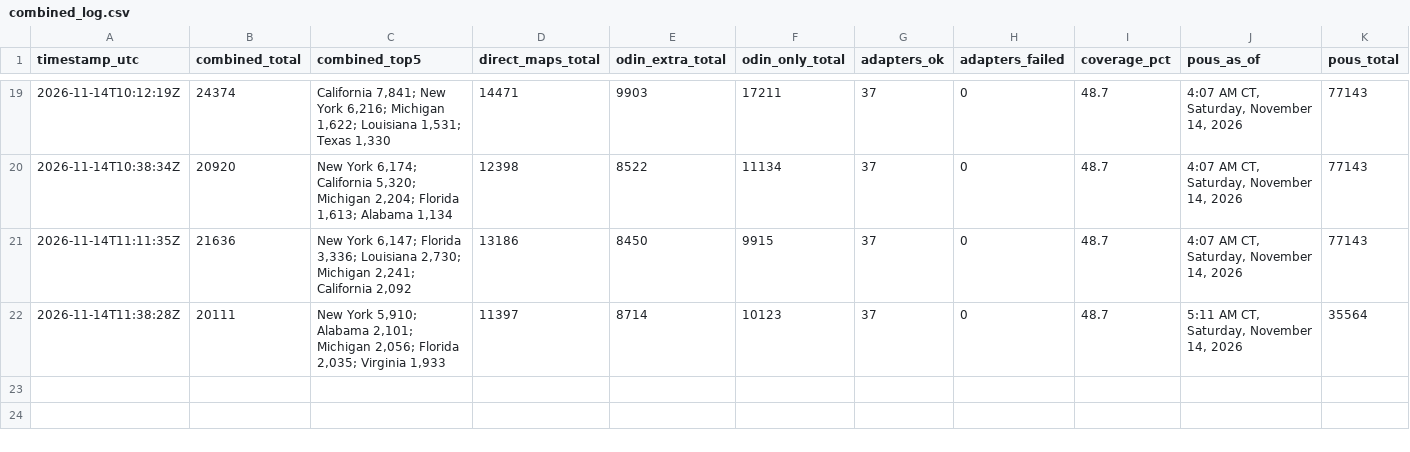
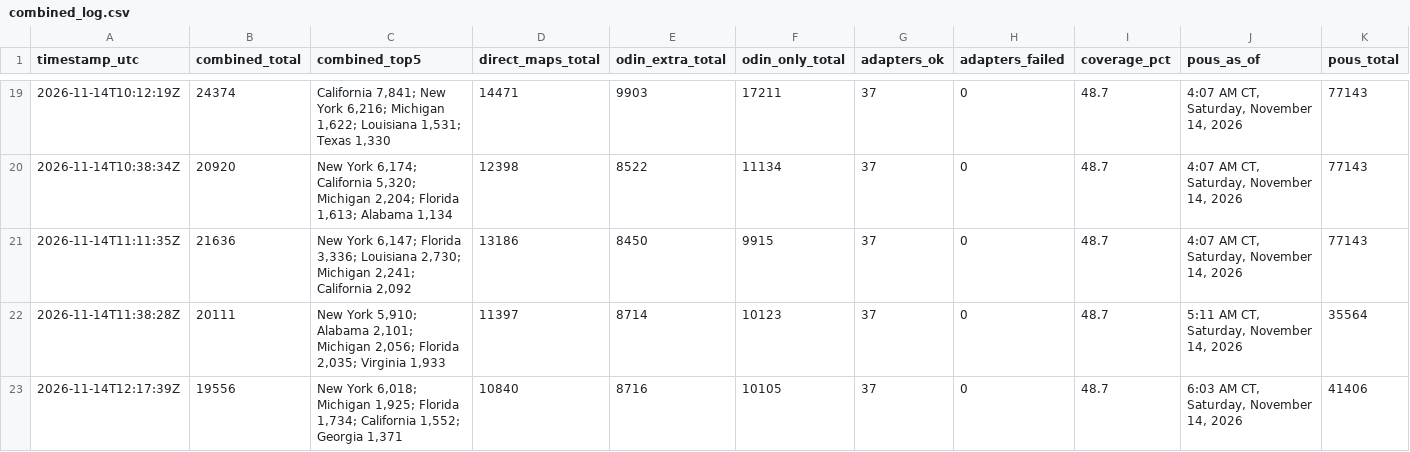
Before and after one commit to MarcusTravis/power-outage-map, a CSV file: shadow/combined_log.csv, drawn as a sheet; only a part is shown, gaps mark what is left out; rows hold the shown columns only; the diff names each change by its address in the sheet, - before the commit and + after, or states it on an @@ line.

```diff
--- a/shadow/combined_log.csv
+++ b/shadow/combined_log.csv
+row 23: 2026-11-14T12:17:39Z | 19556 | New York 6,018; Michigan 1,925; Florida 1,734; California 1,552; Georgia 1,371 | 10840 | 8716 | 10105 | 37 | 0 | 48.7 | 6:03 AM CT, Saturday, November 14, 2026 | 41406
```
Also changed, not shown: 1 other file.
